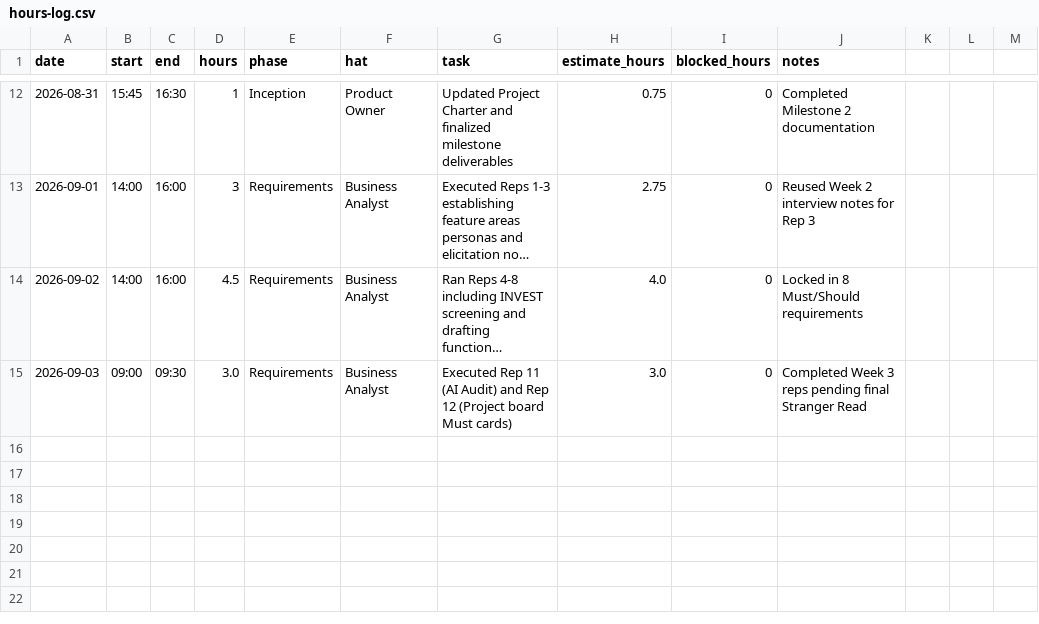
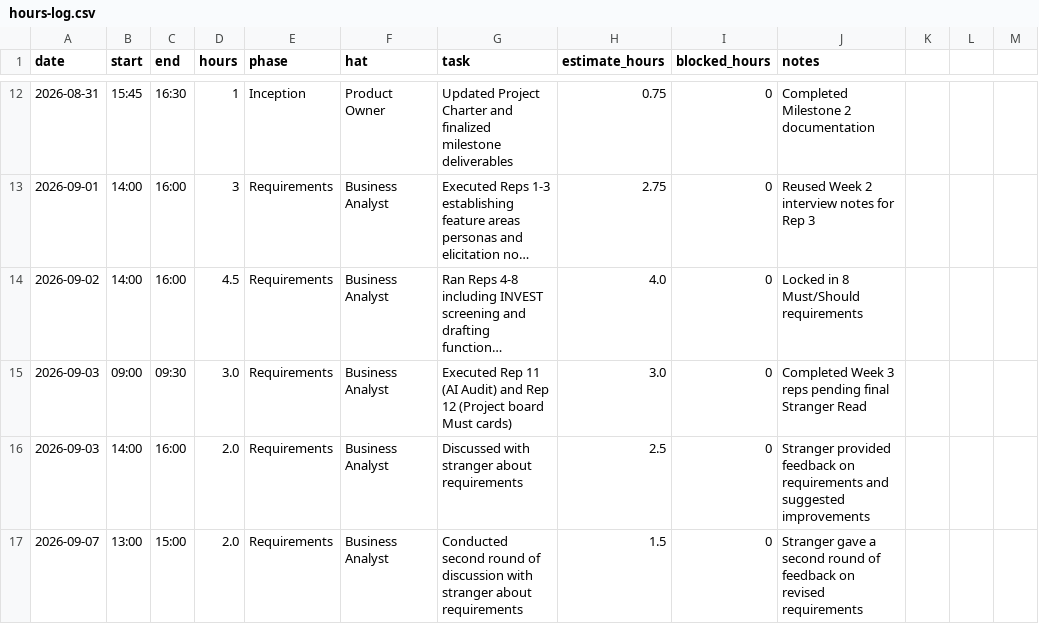
Before and after one commit to calebfuller1705/capstone, a CSV file: docs/hours-log.csv, drawn as a sheet; only a part is shown, gaps mark what is left out; long unchanged cells end in ….

Commit message:
docs: finalize v1.0 requirements, add interview notes, and update logs

```diff
--- a/docs/hours-log.csv
+++ b/docs/hours-log.csv
@@ -15 +15,3 @@ date,start,end,hours,phase,hat,task,estimate_hours,blocked_hours,notes
 2026-09-03,09:00,09:30,3.0,Requirements,Business Analyst,Executed Rep 11 (AI Audit) and Rep 12 (Project board Must cards),3.0,0,Completed Week 3 reps pending final Stranger Read
+2026-09-03, 14:00, 16:00, 2.0, Requirements, Business Analyst, Discussed with stranger about requirements, 2.5,0, Stranger provided feedback on requirements and suggested improvements
+2026-09-07, 13:00, 15:00, 2.0, Requirements, Business Analyst, Conducted second round of discussion with stranger about requirements, 1.5,0, Stranger gave a second round of feedback on revised requirements
```
Also changed, not shown: 5 other files.
